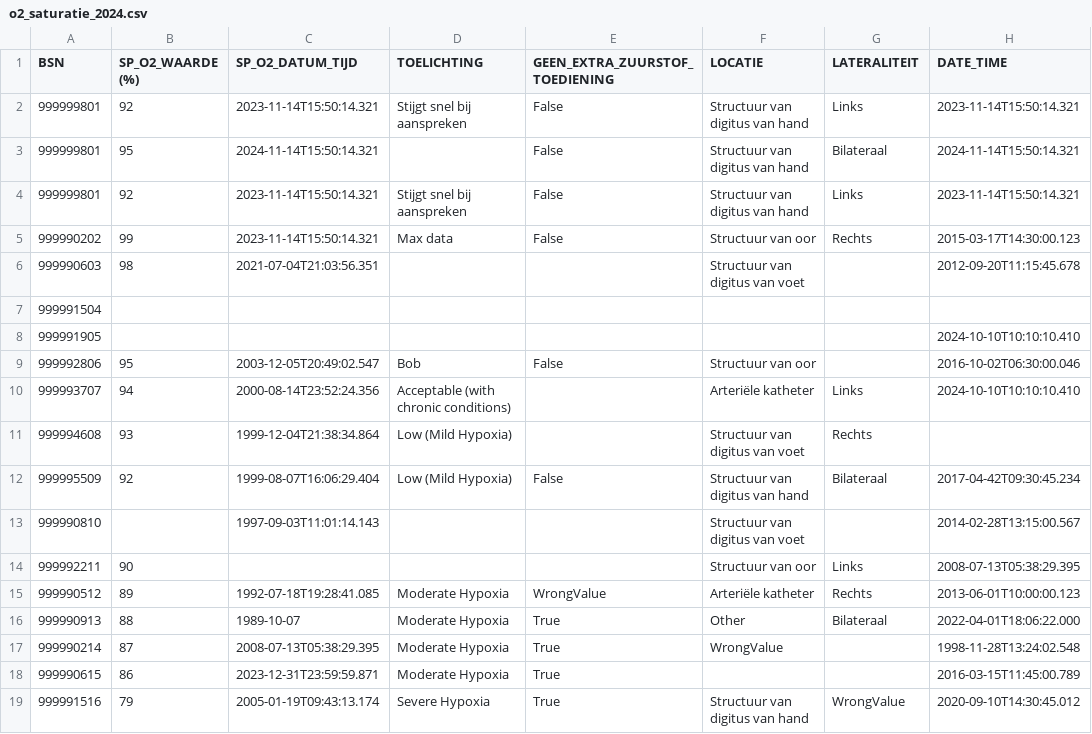
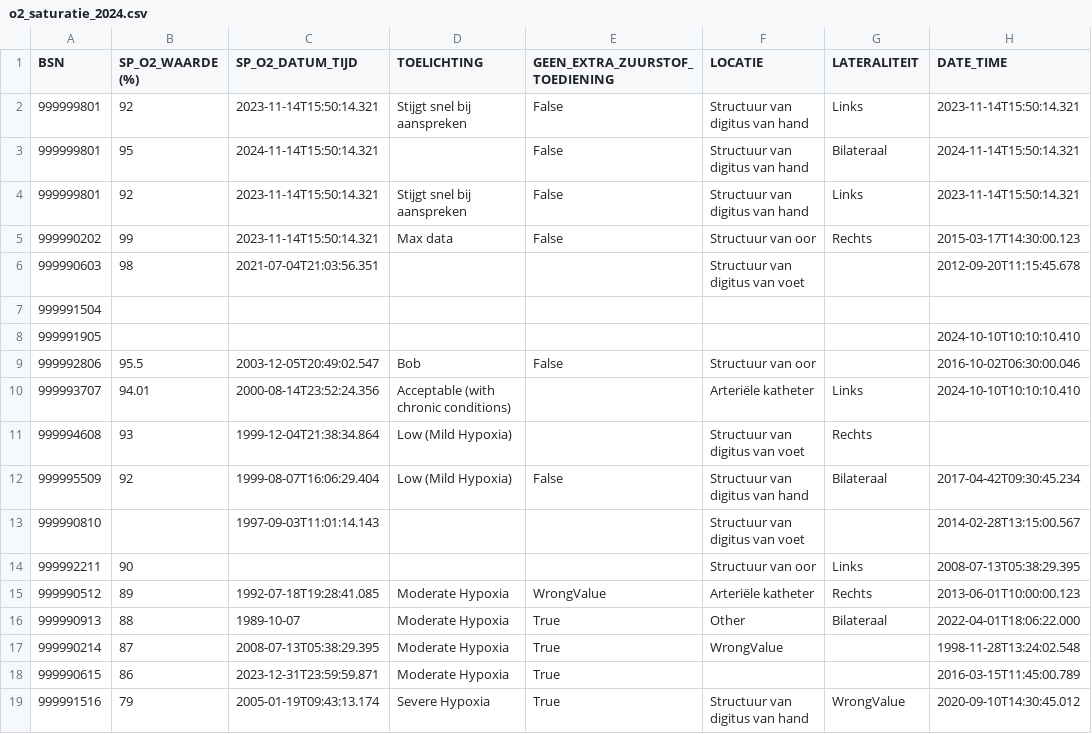
Before and after one commit to MaastrichtUniversity/docker-health, a CSV file: data/test-demo-data/csv/demo_data/o2_saturatie_2024.csv, drawn as a sheet; only a part is shown; the diff names each change by its address in the sheet, - before the commit and + after, or states it on an @@ line.

Commit message:
Update some spO2 values to float for testing [DHHDP-1353, DHHDP-1725]

```diff
--- a/data/test-demo-data/csv/demo_data/o2_saturatie_2024.csv
+++ b/data/test-demo-data/csv/demo_data/o2_saturatie_2024.csv
-B9 (SP_O2_WAARDE (%)): 95
+B9 (SP_O2_WAARDE (%)): 95.5
-B10 (SP_O2_WAARDE (%)): 94
+B10 (SP_O2_WAARDE (%)): 94.01
```
